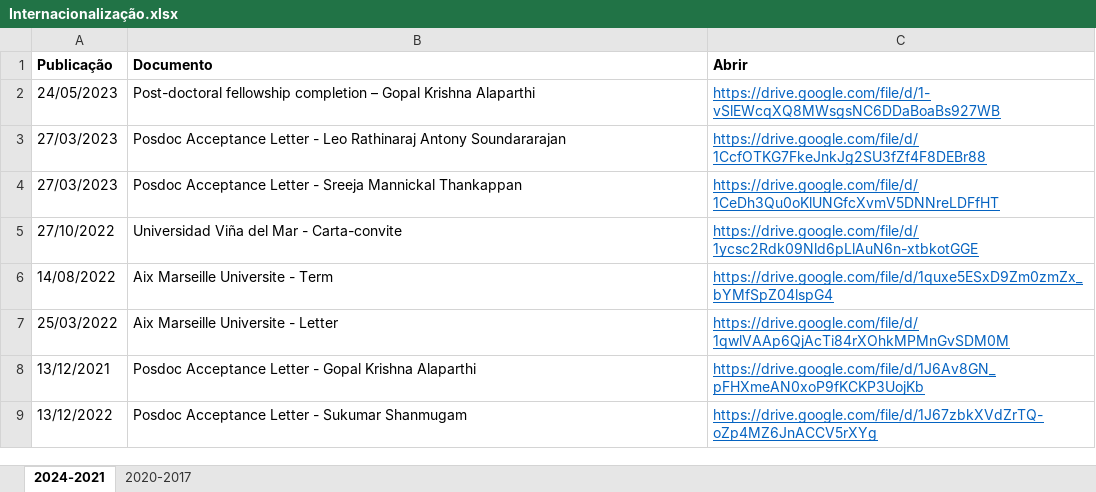
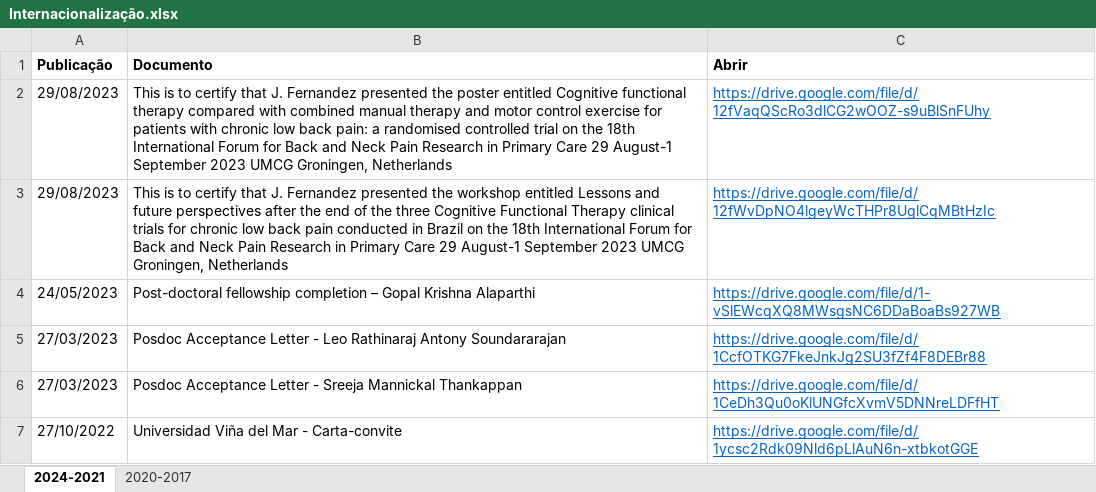
Before and after one commit to ppgcr-unisuam/observatoriocr, an Excel workbook: PPG/Internacionalização.xlsx, sheet 2024-2021, drawn as a sheet; only a part is shown; the shorter side is filled out with more unchanged rows; values as stored, in another font and other column widths than the file's, no borders; the diff names each change by its address in the sheet, - before the commit and + after, or states it on an @@ line.

```diff
--- a/PPG/Internacionalização.xlsx (sheet 2024-2021)
+++ b/PPG/Internacionalização.xlsx (sheet 2024-2021)
+row 2: 29/08/2023 | This is to certify that J. Fernandez presented the poster entitled Cognitive functional therapy compared with combined manual therapy and motor control exercise for patients with chronic low back pain: a randomised controlled trial on the 18th International Forum for Back and Neck Pain Research in Primary Care 29 August-1 September 2023 UMCG Groningen, Netherlands | https://drive.google.com/file/d/12fVaqQScRo3dlCG2wOOZ-s9uBlSnFUhy
+row 3: 29/08/2023 | This is to certify that J. Fernandez presented the workshop entitled Lessons and future perspectives after the end of the three Cognitive Functional Therapy clinical trials for chronic low back pain conducted in Brazil on the 18th International Forum for Back and Neck Pain Research in Primary Care 29 August-1 September 2023 UMCG Groningen, Netherlands | https://drive.google.com/file/d/12fWvDpNO4lgeyWcTHPr8UglCqMBtHzIc
```
Also changed, not shown: PPG/Discentes.xlsx, PPG/Produção.xlsx, 13 other files.
